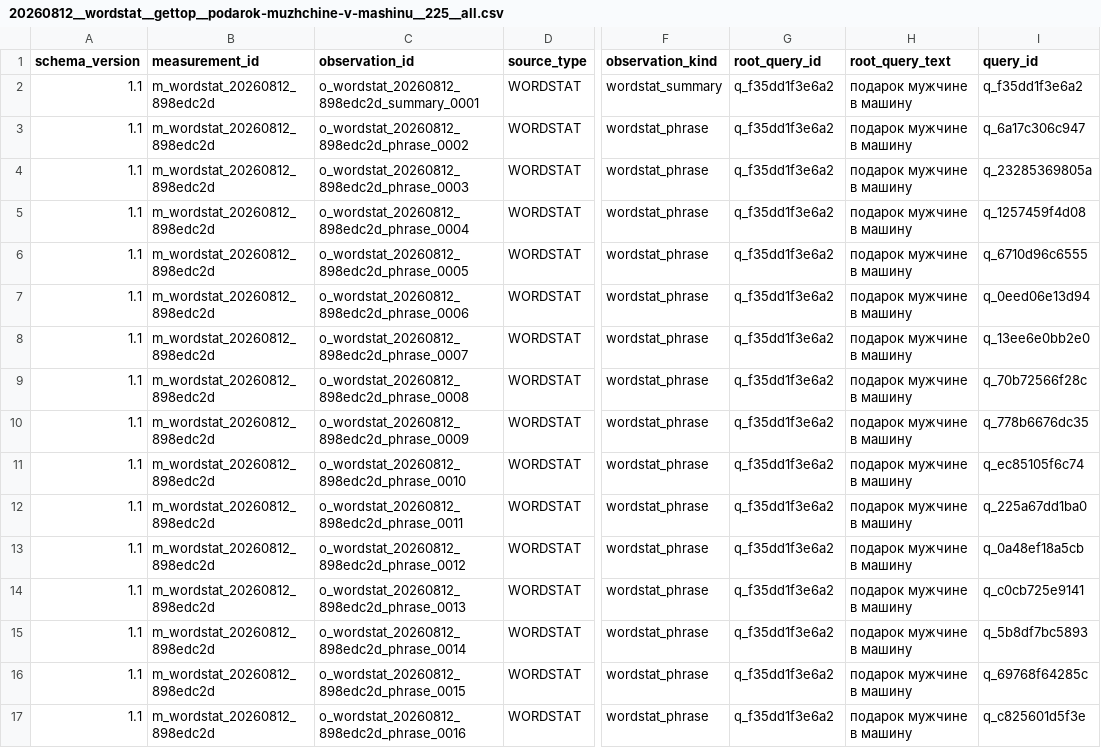
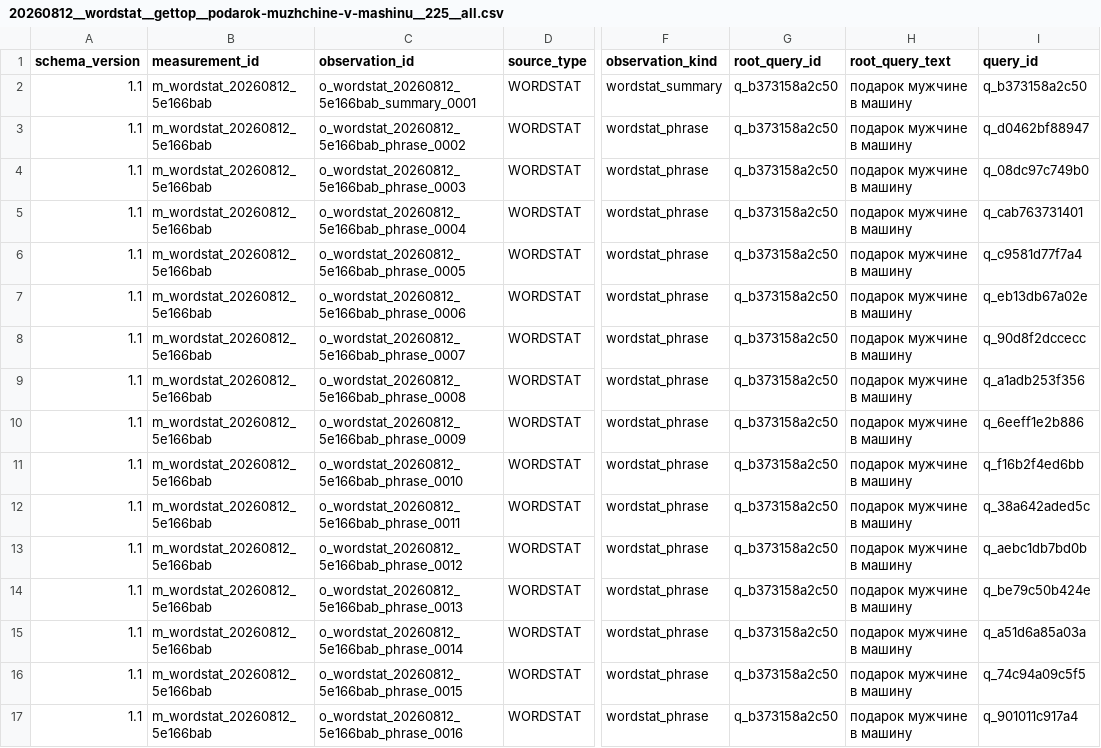
Before and after one commit to MaksimUnimax/blood_sand, a CSV file: marketing/data/normalized/wordstat/20260812__wordstat__gettop__podarok-muzhchine-v-mashinu__225__all.csv, drawn as a sheet; only a part is shown, gaps mark what is left out; the diff names each change by its address in the sheet, - before the commit and + after, or states it on an @@ line.

Commit message:
fix(wordstat): correct gift-gap deterministic IDs

```diff
--- a/marketing/data/normalized/wordstat/20260812__wordstat__gettop__podarok-muzhchine-v-mashinu__225__all.csv
+++ b/marketing/data/normalized/wordstat/20260812__wordstat__gettop__podarok-muzhchine-v-mashinu__225__all.csv
-B2:B17 (measurement_id): m_wordstat_20260812_898edc2d
+B2:B17 (measurement_id): m_wordstat_20260812_5e166bab
-C2 (observation_id): o_wordstat_20260812_898edc2d_summary_0001
+C2 (observation_id): o_wordstat_20260812_5e166bab_summary_0001
-G2:G17 (root_query_id): q_f35dd1f3e6a2
+G2:G17 (root_query_id): q_b373158a2c50
-I2 (query_id): q_f35dd1f3e6a2
+I2 (query_id): q_b373158a2c50
-C3 (observation_id): o_wordstat_20260812_898edc2d_phrase_0002
+C3 (observation_id): o_wordstat_20260812_5e166bab_phrase_0002
-I3 (query_id): q_6a17c306c947
+I3 (query_id): q_d0462bf88947
-C4 (observation_id): o_wordstat_20260812_898edc2d_phrase_0003
+C4 (observation_id): o_wordstat_20260812_5e166bab_phrase_0003
-I4 (query_id): q_23285369805a
+I4 (query_id): q_08dc97c749b0
-C5 (observation_id): o_wordstat_20260812_898edc2d_phrase_0004
+C5 (observation_id): o_wordstat_20260812_5e166bab_phrase_0004
-I5 (query_id): q_1257459f4d08
+I5 (query_id): q_cab763731401
-C6 (observation_id): o_wordstat_20260812_898edc2d_phrase_0005
+C6 (observation_id): o_wordstat_20260812_5e166bab_phrase_0005
-I6 (query_id): q_6710d96c6555
+I6 (query_id): q_c9581d77f7a4
-C7 (observation_id): o_wordstat_20260812_898edc2d_phrase_0006
+C7 (observation_id): o_wordstat_20260812_5e166bab_phrase_0006
-I7 (query_id): q_0eed06e13d94
+I7 (query_id): q_eb13db67a02e
-C8 (observation_id): o_wordstat_20260812_898edc2d_phrase_0007
+C8 (observation_id): o_wordstat_20260812_5e166bab_phrase_0007
-I8 (query_id): q_13ee6e0bb2e0
+I8 (query_id): q_90d8f2dccecc
-C9 (observation_id): o_wordstat_20260812_898edc2d_phrase_0008
+C9 (observation_id): o_wordstat_20260812_5e166bab_phrase_0008
-I9 (query_id): q_70b72566f28c
+I9 (query_id): q_a1adb253f356
-C10 (observation_id): o_wordstat_20260812_898edc2d_phrase_0009
+C10 (observation_id): o_wordstat_20260812_5e166bab_phrase_0009
-I10 (query_id): q_778b6676dc35
+I10 (query_id): q_6eeff1e2b886
-C11 (observation_id): o_wordstat_20260812_898edc2d_phrase_0010
+C11 (observation_id): o_wordstat_20260812_5e166bab_phrase_0010
-I11 (query_id): q_ec85105f6c74
+I11 (query_id): q_f16b2f4ed6bb
-C12 (observation_id): o_wordstat_20260812_898edc2d_phrase_0011
+C12 (observation_id): o_wordstat_20260812_5e166bab_phrase_0011
-I12 (query_id): q_225a67dd1ba0
+I12 (query_id): q_38a642aded5c
-C13 (observation_id): o_wordstat_20260812_898edc2d_phrase_0012
+C13 (observation_id): o_wordstat_20260812_5e166bab_phrase_0012
-I13 (query_id): q_0a48ef18a5cb
+I13 (query_id): q_aebc1db7bd0b
-C14 (observation_id): o_wordstat_20260812_898edc2d_phrase_0013
+C14 (observation_id): o_wordstat_20260812_5e166bab_phrase_0013
-I14 (query_id): q_c0cb725e9141
+I14 (query_id): q_be79c50b424e
-C15 (observation_id): o_wordstat_20260812_898edc2d_phrase_0014
+C15 (observation_id): o_wordstat_20260812_5e166bab_phrase_0014
-I15 (query_id): q_5b8df7bc5893
+I15 (query_id): q_a51d6a85a03a
-C16 (observation_id): o_wordstat_20260812_898edc2d_phrase_0015
+C16 (observation_id): o_wordstat_20260812_5e166bab_phrase_0015
-I16 (query_id): q_69768f64285c
+I16 (query_id): q_74c94a09c5f5
-C17 (observation_id): o_wordstat_20260812_898edc2d_phrase_0016
+C17 (observation_id): o_wordstat_20260812_5e166bab_phrase_0016
-I17 (query_id): q_c825601d5f3e
+I17 (query_id): q_901011c917a4
```
